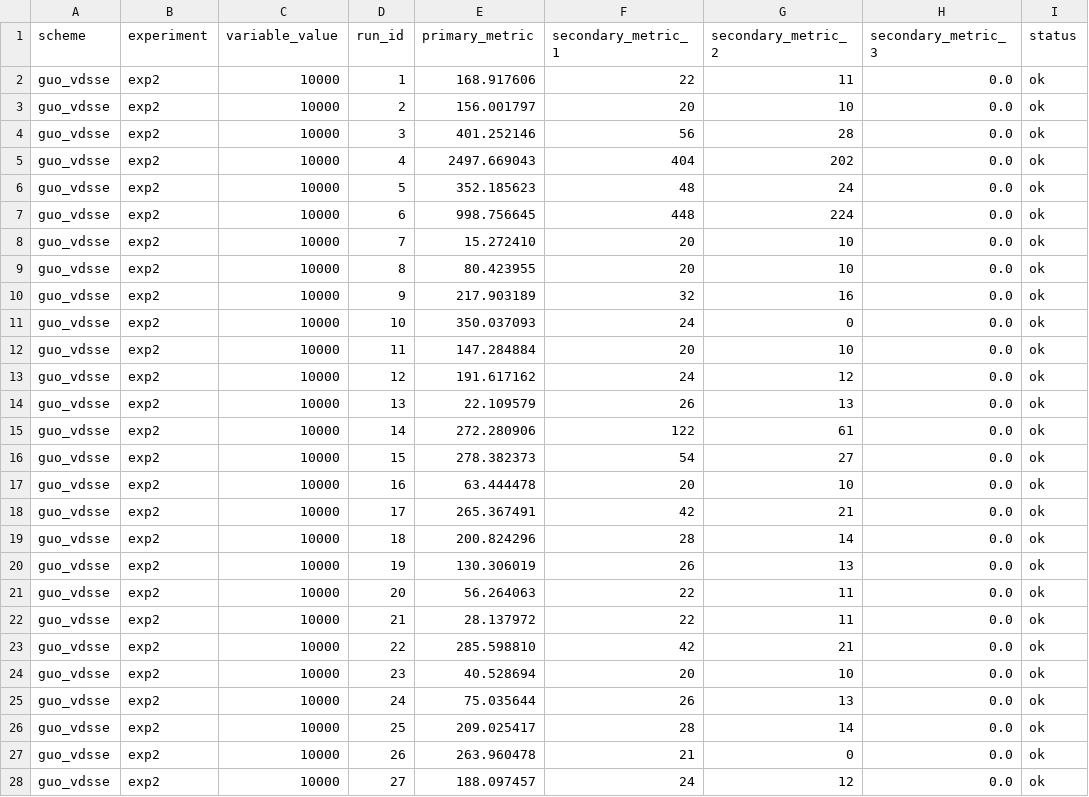
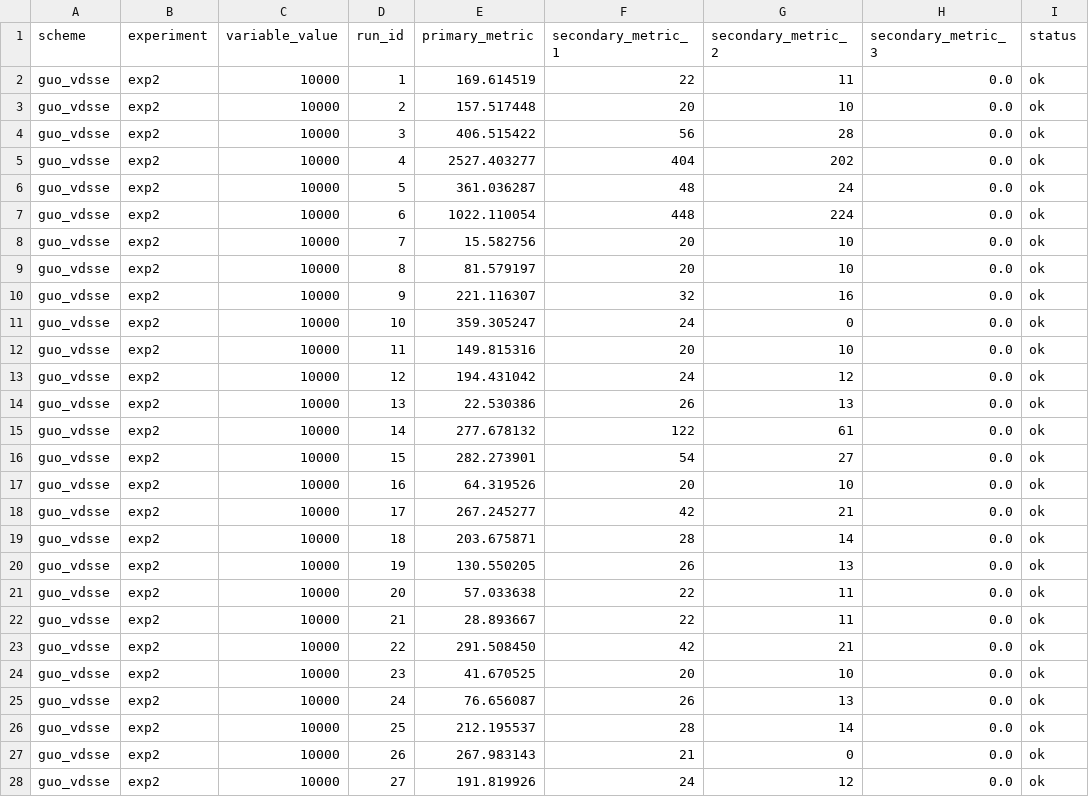
Before and after one commit to Jaoguya/ABCD, a CSV file: Schemes/guo_vdsse/exp2_search_latency/raw_runs.csv, drawn as a sheet; only a part is shown; the diff covers the shown part only.

```diff
--- a/Schemes/guo_vdsse/exp2_search_latency/raw_runs.csv
+++ b/Schemes/guo_vdsse/exp2_search_latency/raw_runs.csv
@@ -1,28 +1,28 @@
 scheme,experiment,variable_value,run_id,primary_metric,secondary_metric_1,secondary_metric_2,secondary_metric_3,status
-guo_vdsse,exp2,10000,1,168.917606,22,11,0.0,ok
-guo_vdsse,exp2,10000,2,156.001797,20,10,0.0,ok
-guo_vdsse,exp2,10000,3,401.252146,56,28,0.0,ok
-guo_vdsse,exp2,10000,4,2497.669043,404,202,0.0,ok
-guo_vdsse,exp2,10000,5,352.185623,48,24,0.0,ok
-guo_vdsse,exp2,10000,6,998.756645,448,224,0.0,ok
-guo_vdsse,exp2,10000,7,15.272410,20,10,0.0,ok
-guo_vdsse,exp2,10000,8,80.423955,20,10,0.0,ok
-guo_vdsse,exp2,10000,9,217.903189,32,16,0.0,ok
-guo_vdsse,exp2,10000,10,350.037093,24,0,0.0,ok
-guo_vdsse,exp2,10000,11,147.284884,20,10,0.0,ok
-guo_vdsse,exp2,10000,12,191.617162,24,12,0.0,ok
-guo_vdsse,exp2,10000,13,22.109579,26,13,0.0,ok
-guo_vdsse,exp2,10000,14,272.280906,122,61,0.0,ok
-guo_vdsse,exp2,10000,15,278.382373,54,27,0.0,ok
-guo_vdsse,exp2,10000,16,63.444478,20,10,0.0,ok
-guo_vdsse,exp2,10000,17,265.367491,42,21,0.0,ok
-guo_vdsse,exp2,10000,18,200.824296,28,14,0.0,ok
-guo_vdsse,exp2,10000,19,130.306019,26,13,0.0,ok
-guo_vdsse,exp2,10000,20,56.264063,22,11,0.0,ok
-guo_vdsse,exp2,10000,21,28.137972,22,11,0.0,ok
-guo_vdsse,exp2,10000,22,285.598810,42,21,0.0,ok
-guo_vdsse,exp2,10000,23,40.528694,20,10,0.0,ok
-guo_vdsse,exp2,10000,24,75.035644,26,13,0.0,ok
-guo_vdsse,exp2,10000,25,209.025417,28,14,0.0,ok
-guo_vdsse,exp2,10000,26,263.960478,21,0,0.0,ok
-guo_vdsse,exp2,10000,27,188.097457,24,12,0.0,ok
+guo_vdsse,exp2,10000,1,169.614519,22,11,0.0,ok
+guo_vdsse,exp2,10000,2,157.517448,20,10,0.0,ok
+guo_vdsse,exp2,10000,3,406.515422,56,28,0.0,ok
+guo_vdsse,exp2,10000,4,2527.403277,404,202,0.0,ok
+guo_vdsse,exp2,10000,5,361.036287,48,24,0.0,ok
+guo_vdsse,exp2,10000,6,1022.110054,448,224,0.0,ok
+guo_vdsse,exp2,10000,7,15.582756,20,10,0.0,ok
+guo_vdsse,exp2,10000,8,81.579197,20,10,0.0,ok
+guo_vdsse,exp2,10000,9,221.116307,32,16,0.0,ok
+guo_vdsse,exp2,10000,10,359.305247,24,0,0.0,ok
+guo_vdsse,exp2,10000,11,149.815316,20,10,0.0,ok
+guo_vdsse,exp2,10000,12,194.431042,24,12,0.0,ok
+guo_vdsse,exp2,10000,13,22.530386,26,13,0.0,ok
+guo_vdsse,exp2,10000,14,277.678132,122,61,0.0,ok
+guo_vdsse,exp2,10000,15,282.273901,54,27,0.0,ok
+guo_vdsse,exp2,10000,16,64.319526,20,10,0.0,ok
+guo_vdsse,exp2,10000,17,267.245277,42,21,0.0,ok
+guo_vdsse,exp2,10000,18,203.675871,28,14,0.0,ok
+guo_vdsse,exp2,10000,19,130.550205,26,13,0.0,ok
+guo_vdsse,exp2,10000,20,57.033638,22,11,0.0,ok
+guo_vdsse,exp2,10000,21,28.893667,22,11,0.0,ok
+guo_vdsse,exp2,10000,22,291.508450,42,21,0.0,ok
+guo_vdsse,exp2,10000,23,41.670525,20,10,0.0,ok
+guo_vdsse,exp2,10000,24,76.656087,26,13,0.0,ok
+guo_vdsse,exp2,10000,25,212.195537,28,14,0.0,ok
+guo_vdsse,exp2,10000,26,267.983143,21,0,0.0,ok
+guo_vdsse,exp2,10000,27,191.819926,24,12,0.0,ok
```
Also changed, not shown: 123 edited cells elsewhere in this file, Schemes/guo_vdsse/exp1_trapdoor_generation/results.csv, Schemes/perera_lv_pqabse/exp2_search_latency/raw_runs.csv, 15 other files.
